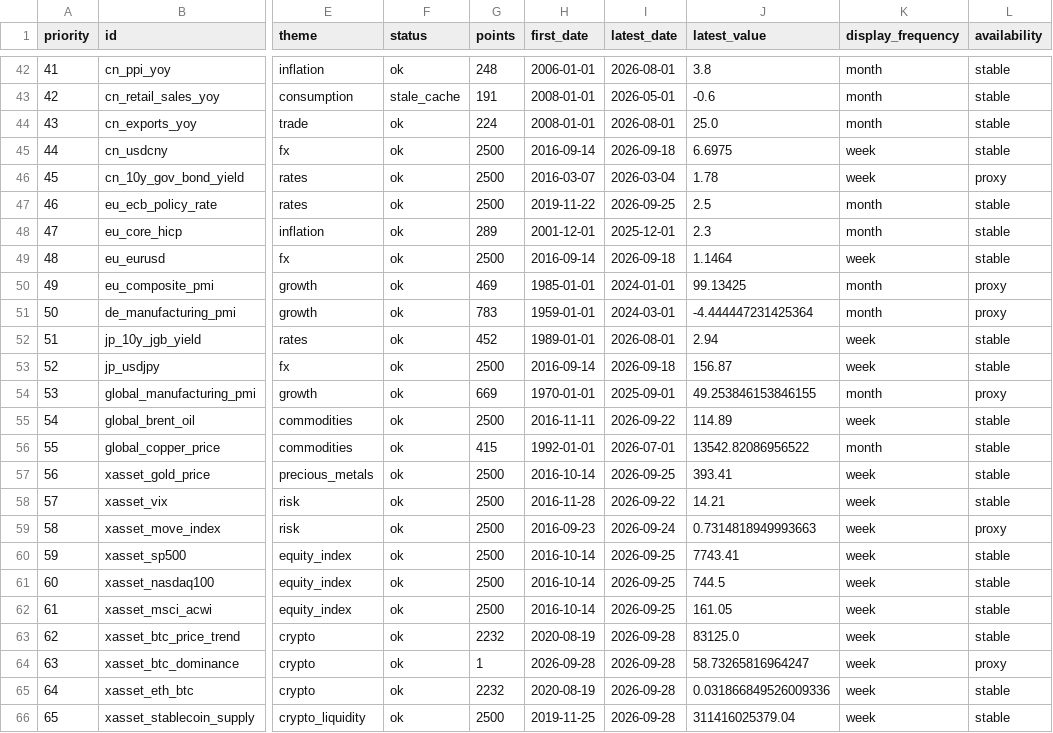
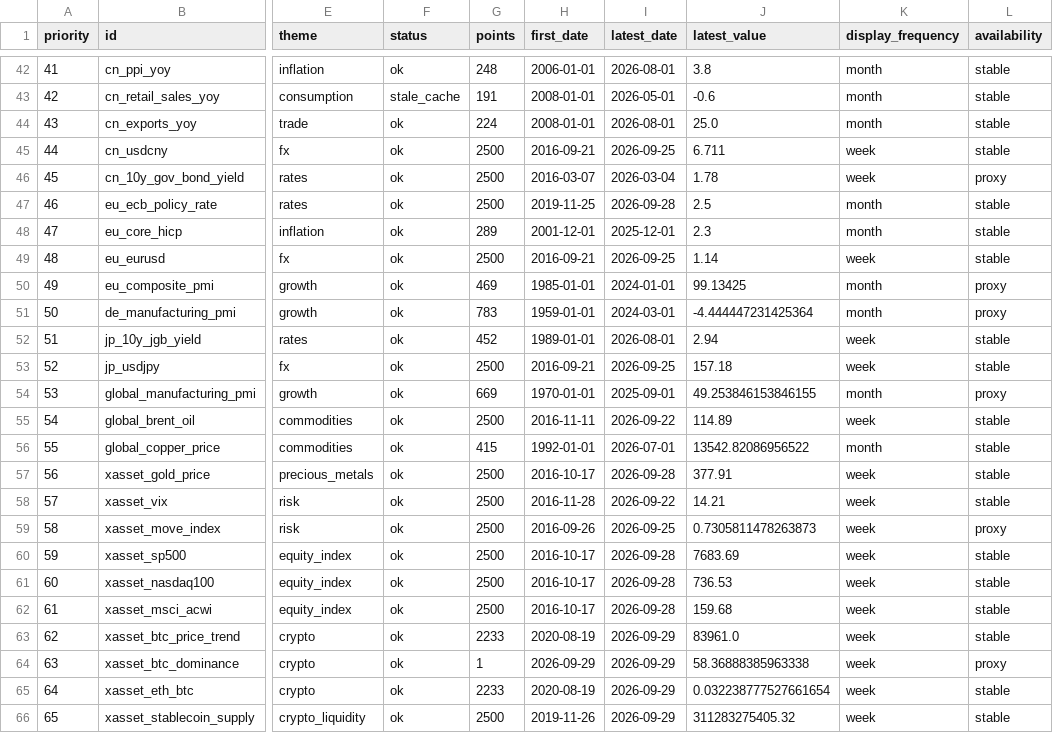
Before and after one commit to junxinhuang/fin-market-brief, a CSV file: data/macro/latest-summary.csv, drawn as a sheet; only a part is shown, gaps mark what is left out; the diff covers the shown part only; the diff names each change by its address in the sheet, - before the commit and + after, or states it on an @@ line.

```diff
--- a/data/macro/latest-summary.csv
+++ b/data/macro/latest-summary.csv
-H45 (first_date): 2016-09-14
+H45 (first_date): 2016-09-21
-I45 (latest_date): 2026-09-18
+I45 (latest_date): 2026-09-25
-J45 (latest_value): 6.6975
+J45 (latest_value): 6.711
-H47 (first_date): 2019-11-22
+H47 (first_date): 2019-11-25
-I47 (latest_date): 2026-09-25
+I47 (latest_date): 2026-09-28
-H49 (first_date): 2016-09-14
+H49 (first_date): 2016-09-21
-I49 (latest_date): 2026-09-18
+I49 (latest_date): 2026-09-25
-J49 (latest_value): 1.1464
+J49 (latest_value): 1.14
-H53 (first_date): 2016-09-14
+H53 (first_date): 2016-09-21
-I53 (latest_date): 2026-09-18
+I53 (latest_date): 2026-09-25
-J53 (latest_value): 156.87
+J53 (latest_value): 157.18
-H57 (first_date): 2016-10-14
+H57 (first_date): 2016-10-17
-I57 (latest_date): 2026-09-25
+I57 (latest_date): 2026-09-28
-J57 (latest_value): 393.41
+J57 (latest_value): 377.91
-H59 (first_date): 2016-09-23
+H59 (first_date): 2016-09-26
-I59 (latest_date): 2026-09-24
+I59 (latest_date): 2026-09-25
-J59 (latest_value): 0.7314818949993663
+J59 (latest_value): 0.7305811478263873
-H60:H62 (first_date): 2016-10-14
+H60:H62 (first_date): 2016-10-17
-I60:I62 (latest_date): 2026-09-25
+I60:I62 (latest_date): 2026-09-28
-J60 (latest_value): 7743.41
+J60 (latest_value): 7683.69
-J61 (latest_value): 744.5
+J61 (latest_value): 736.53
-J62 (latest_value): 161.05
+J62 (latest_value): 159.68
-G63 (points): 2232
+G63 (points): 2233
-I63:I66 (latest_date): 2026-09-28
+I63:I66 (latest_date): 2026-09-29
-J63 (latest_value): 83125.0
+J63 (latest_value): 83961.0
-H64 (first_date): 2026-09-28
+H64 (first_date): 2026-09-29
-J64 (latest_value): 58.73265816964247
+J64 (latest_value): 58.36888385963338
-G65 (points): 2232
+G65 (points): 2233
-J65 (latest_value): 0.031866849526009336
+J65 (latest_value): 0.032238777527661654
-H66 (first_date): 2019-11-25
+H66 (first_date): 2019-11-26
-J66 (latest_value): 311416025379.04
+J66 (latest_value): 311283275405.32
```
Also changed, not shown: 34 edited cells elsewhere in this file, 42 other files.
